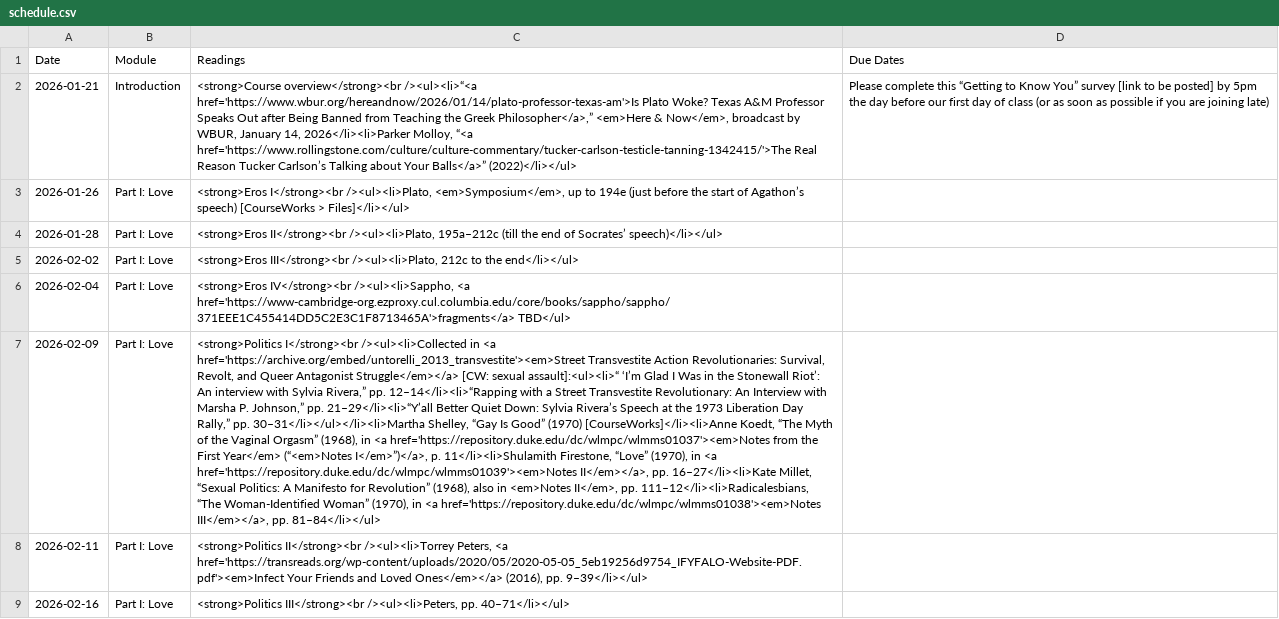
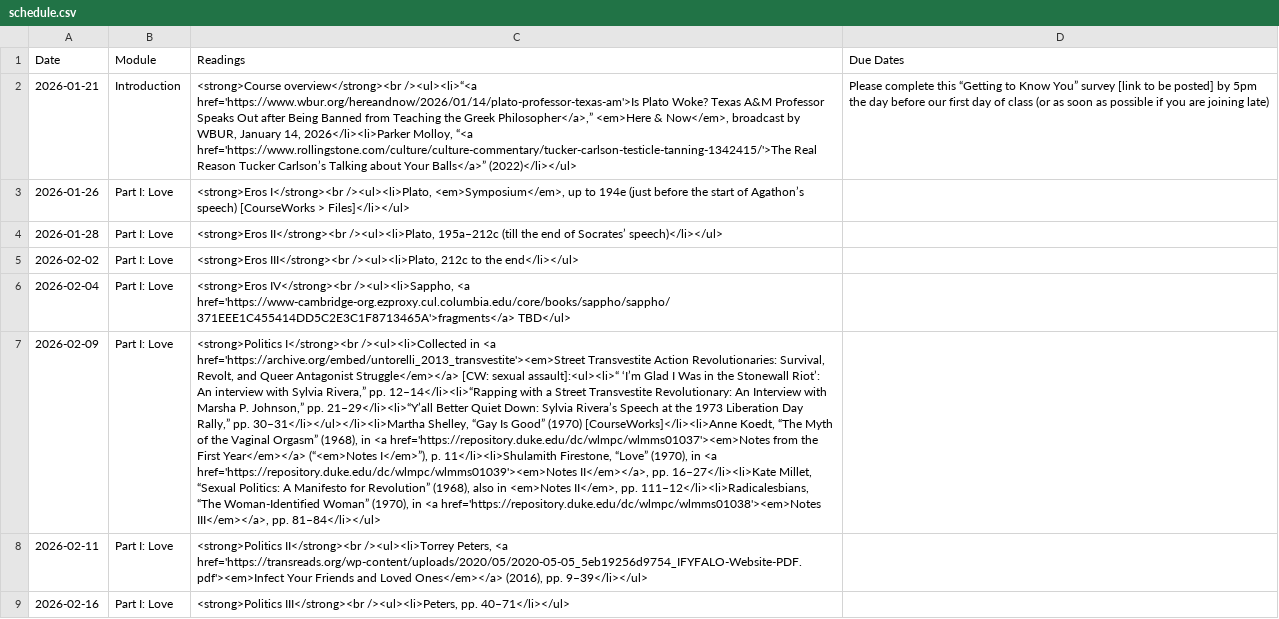
Before and after one commit to dingherself/love-gender-sex, a CSV file: _data/schedule.csv, drawn as a sheet; only a part is shown; the diff names each change by its address in the sheet, - before the commit and + after, or states it on an @@ line.

Commit message:
fix hyperlink

```diff
--- a/_data/schedule.csv
+++ b/_data/schedule.csv
-C7 (Readings): …the First Year</em> (“<em>Notes I</em>”)</a>, p. 11</li><li>Shulamith…
+C7 (Readings): …the First Year</em></a> (“<em>Notes I</em>”), p. 11</li><li>Shulamith…
```
